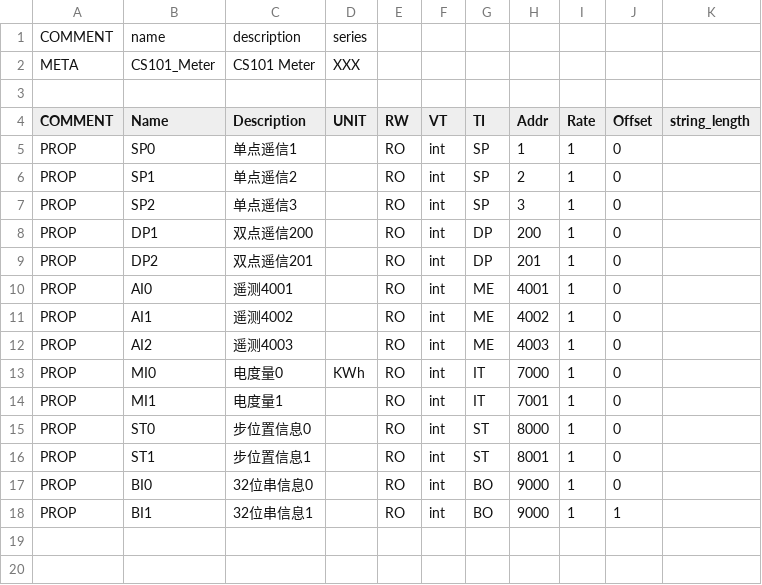
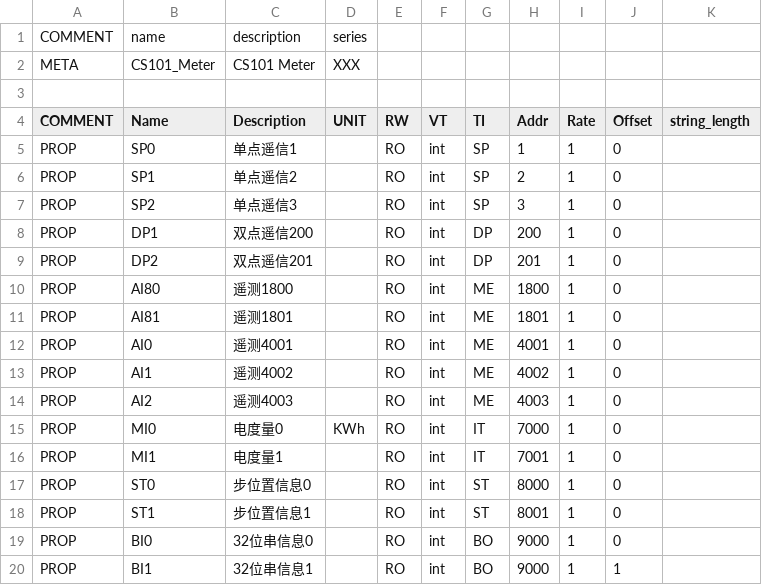
Before and after one commit to freeioe/freeioe_example_apps, a CSV file: power_industry/cs101_master/tpl/example.csv, drawn as a sheet.

Commit message:
cs101_master: parse the value

```diff
--- a/power_industry/cs101_master/tpl/example.csv
+++ b/power_industry/cs101_master/tpl/example.csv
@@ -9,2 +9,4 @@ PROP,DP1,双点遥信200,,RO,int,DP,200,1,0,
 PROP,DP2,双点遥信201,,RO,int,DP,201,1,0,
+PROP,AI80,遥测1800,,RO,int,ME,1800,1,0,
+PROP,AI81,遥测1801,,RO,int,ME,1801,1,0,
 PROP,AI0,遥测4001,,RO,int,ME,4001,1,0,
```
Also changed, not shown: 3 other files.
